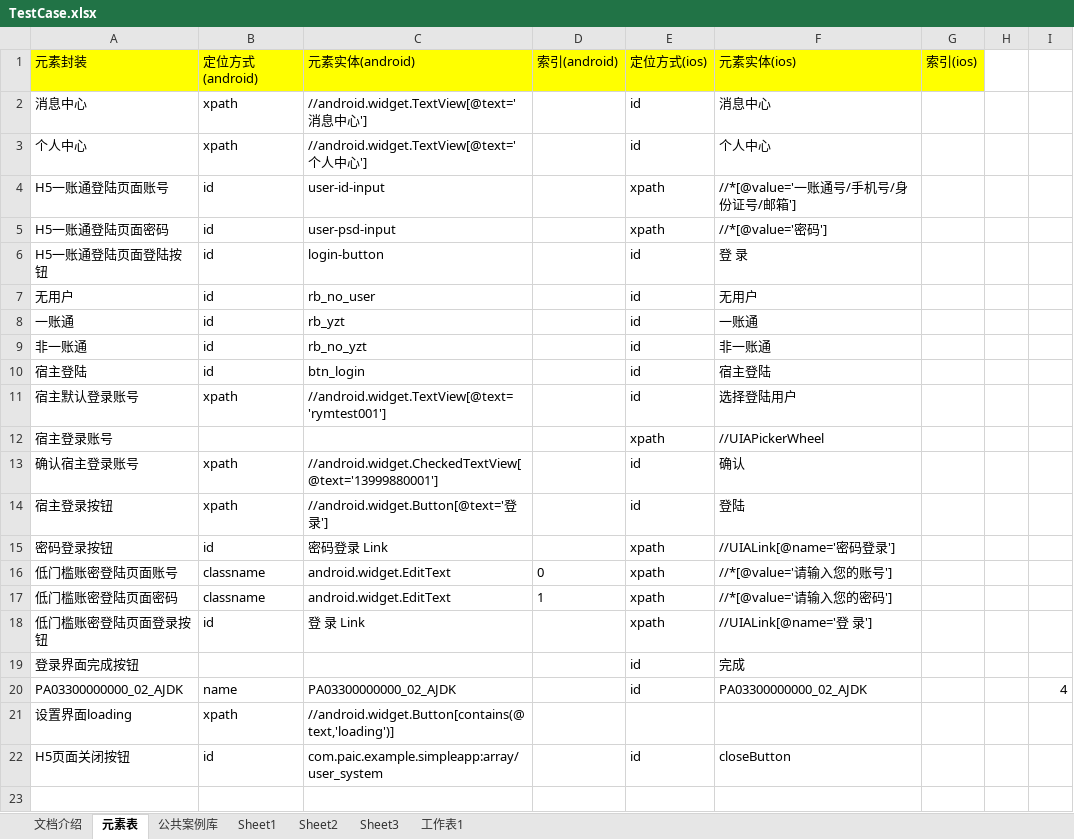
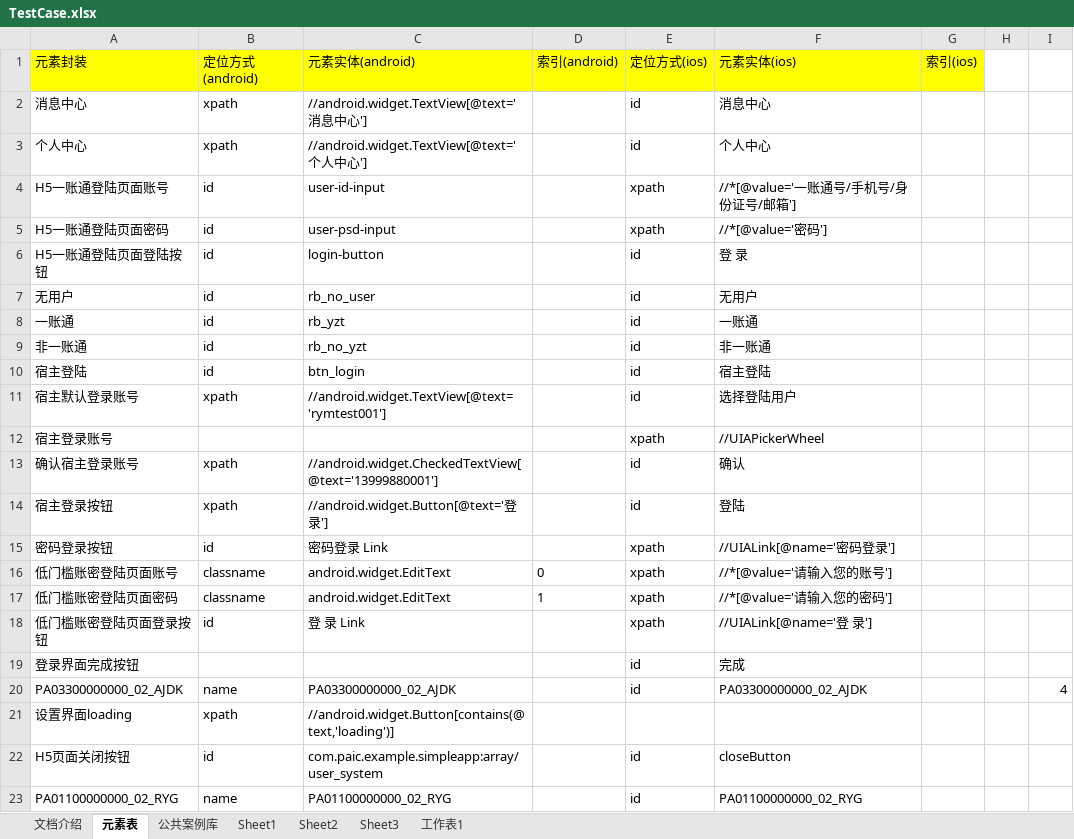
Before and after one commit to zhugehui9527/Anydoor_UI, an Excel workbook: TestCase/Excel/TestCase.xlsx, sheet 元素表, drawn as a sheet; values as stored, in another font and other column widths than the file's, no borders; the diff names each change by its address in the sheet, - before the commit and + after, or states it on an @@ line.

```diff
--- a/TestCase/Excel/TestCase.xlsx (sheet 元素表)
+++ b/TestCase/Excel/TestCase.xlsx (sheet 元素表)
+row 23: PA01100000000_02_RYG | name | PA01100000000_02_RYG |  | id | PA01100000000_02_RYG
```
Also changed, not shown: sheet Sheet3, 19 other files.
